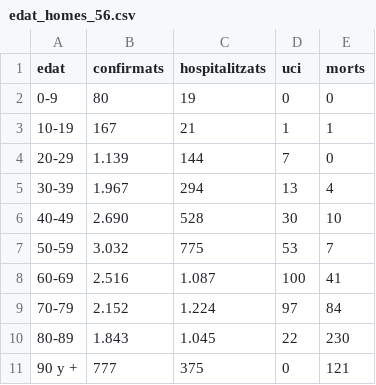
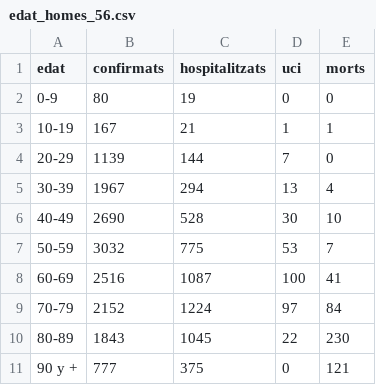
Before and after one commit to Xamaix/spa-covid-pdf2csv, a CSV file: exports/edat_homes_56.csv, drawn as a sheet.

```diff
--- a/exports/edat_homes_56.csv
+++ b/exports/edat_homes_56.csv
@@ -3,9 +3,9 @@ edat,confirmats,hospitalitzats,uci,morts
 10-19,167,21,1,1
-20-29,1.139,144,7,0
-30-39,1.967,294,13,4
-40-49,2.690,528,30,10
-50-59,3.032,775,53,7
-60-69,2.516,1.087,100,41
-70-79,2.152,1.224,97,84
-80-89,1.843,1.045,22,230
+20-29,1139,144,7,0
+30-39,1967,294,13,4
+40-49,2690,528,30,10
+50-59,3032,775,53,7
+60-69,2516,1087,100,41
+70-79,2152,1224,97,84
+80-89,1843,1045,22,230
 90 y +,777,375,0,121
```
Also changed, not shown: exports/ccaa_56.csv, exports/edat_dones_56.csv, 2 other files.
